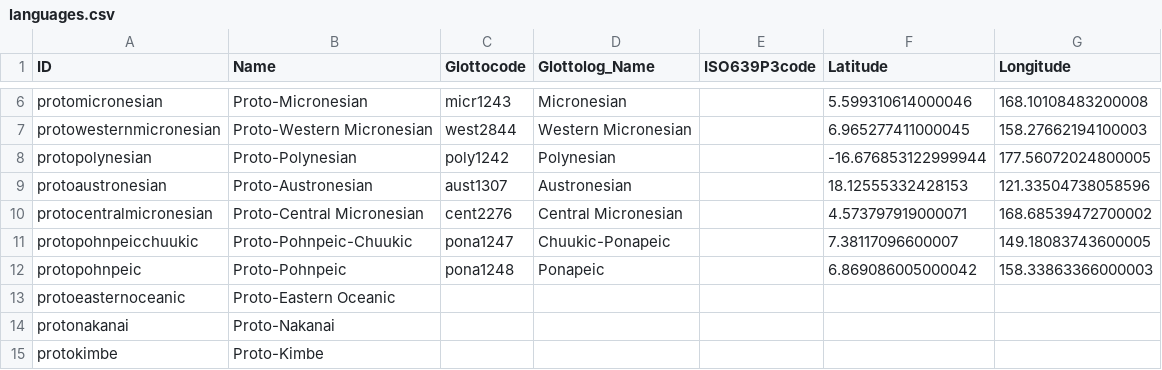
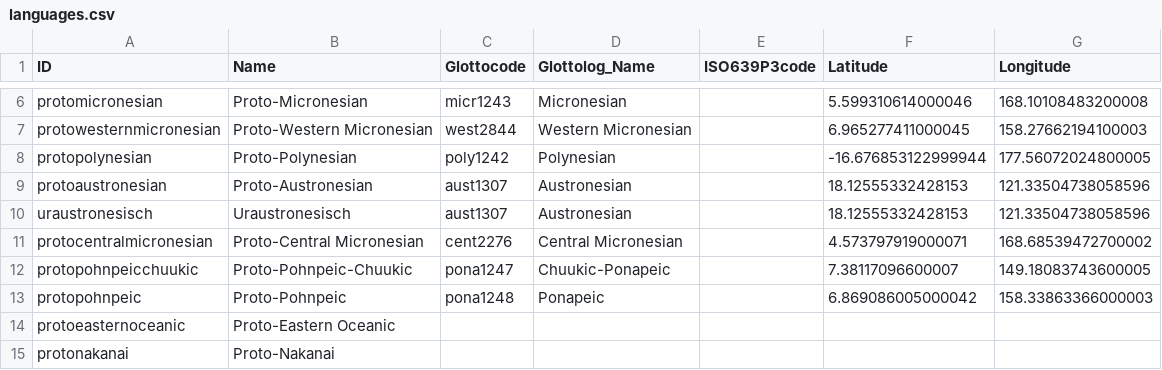
Before and after one commit to lexibank/mcd, a CSV file: etc/languages.csv, drawn as a sheet; only a part is shown, gaps mark what is left out; the shorter side is filled out with more unchanged rows.

```diff
--- a/etc/languages.csv
+++ b/etc/languages.csv
@@ -9,2 +9,3 @@ protopolynesian,Proto-Polynesian,poly1242,Polynesian,,-16.676853122999944,177.56
 protoaustronesian,Proto-Austronesian,aust1307,Austronesian,,18.12555332428153,121.33504738058596
+uraustronesisch,Uraustronesisch,aust1307,Austronesian,,18.12555332428153,121.33504738058596
 protocentralmicronesian,Proto-Central Micronesian,cent2276,Central Micronesian,,4.573797919000071,168.68539472700002
```
Also changed, not shown: cldf/cfitems.csv, cldf/cognatesets.csv, 12 other files.
